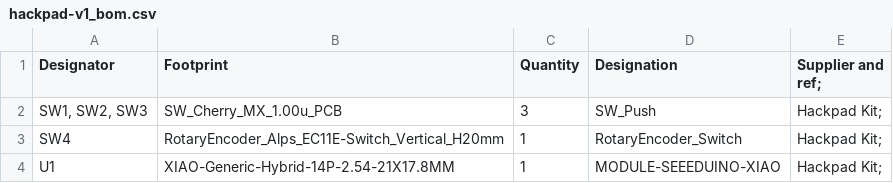
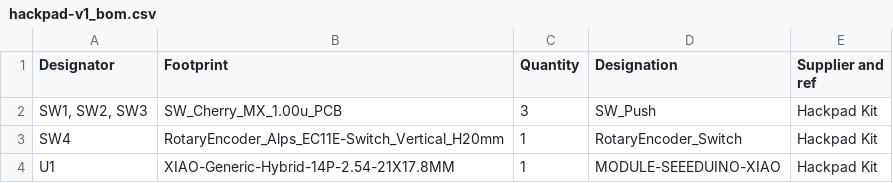
Before and after one commit to s-ajay-2010/hackpad-v1, a CSV file: production/hackpad-v1_bom.csv, drawn as a sheet.

Commit message:
will this work?

```diff
--- a/production/hackpad-v1_bom.csv
+++ b/production/hackpad-v1_bom.csv
@@ -1,4 +1,4 @@
-Designator,Footprint,Quantity,Designation,Supplier and ref;
-"SW1, SW2, SW3","SW_Cherry_MX_1.00u_PCB",3,"SW_Push","Hackpad Kit";
-"SW4","RotaryEncoder_Alps_EC11E-Switch_Vertical_H20mm",1,"RotaryEncoder_Switch","Hackpad Kit";
-"U1","XIAO-Generic-Hybrid-14P-2.54-21X17.8MM",1,"MODULE-SEEEDUINO-XIAO","Hackpad Kit";
+Designator,Footprint,Quantity,Designation,Supplier and ref,
+"SW1, SW2, SW3","SW_Cherry_MX_1.00u_PCB",3,"SW_Push","Hackpad Kit"
+"SW4","RotaryEncoder_Alps_EC11E-Switch_Vertical_H20mm",1,"RotaryEncoder_Switch","Hackpad Kit"
+"U1","XIAO-Generic-Hybrid-14P-2.54-21X17.8MM",1,"MODULE-SEEEDUINO-XIAO","Hackpad Kit"
```
